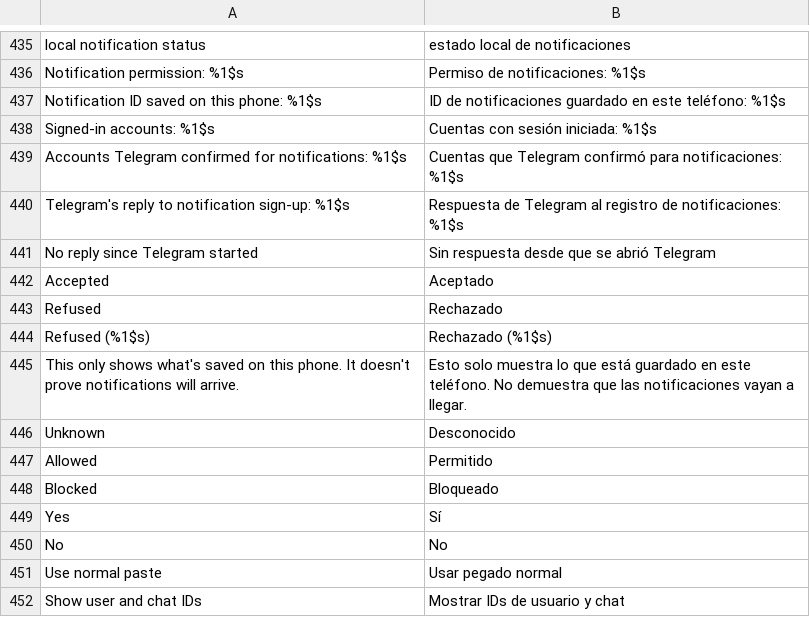
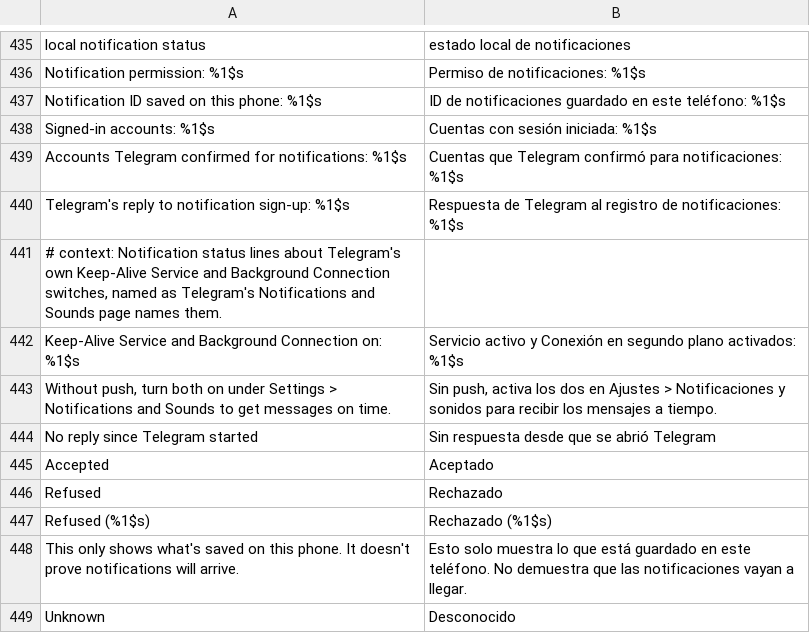
Before and after one commit to SysAdminDoc/HushTelegram, a TSV file: extensions/shared/library/src/main/l10n/es.tsv, drawn as a sheet; only a part is shown, gaps mark what is left out; the shorter side is filled out with more unchanged rows; the diff names each change by its address in the sheet, - before the commit and + after, or states it on an @@ line.

```diff
--- a/extensions/shared/library/src/main/l10n/es.tsv
+++ b/extensions/shared/library/src/main/l10n/es.tsv
+row 441: # context: Notification status lines about Telegram's own Keep-Alive Service and Background Connection switches, named as Telegram's Notifications and Sounds page names them.
+row 442: Keep-Alive Service and Background Connection on: %1$s | Servicio activo y Conexión en segundo plano activados: %1$s
+row 443: Without push, turn both on under Settings > Notifications and Sounds to get messages on time. | Sin push, activa los dos en Ajustes > Notificaciones y sonidos para recibir los mensajes a tiempo.
```
Also changed, not shown: extensions/shared/library/src/main/l10n/de.tsv, extensions/shared/library/src/main/l10n/in.tsv, 8 other files.
